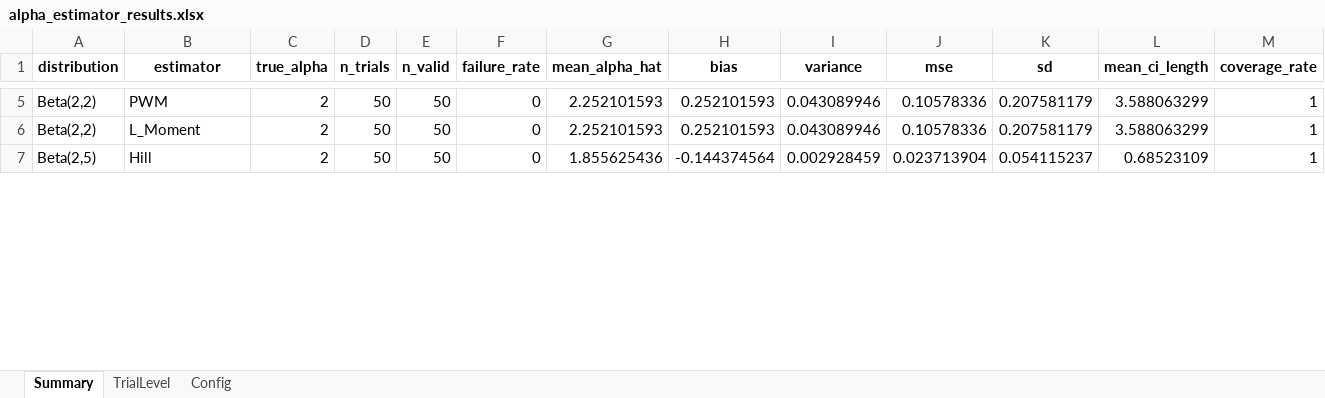
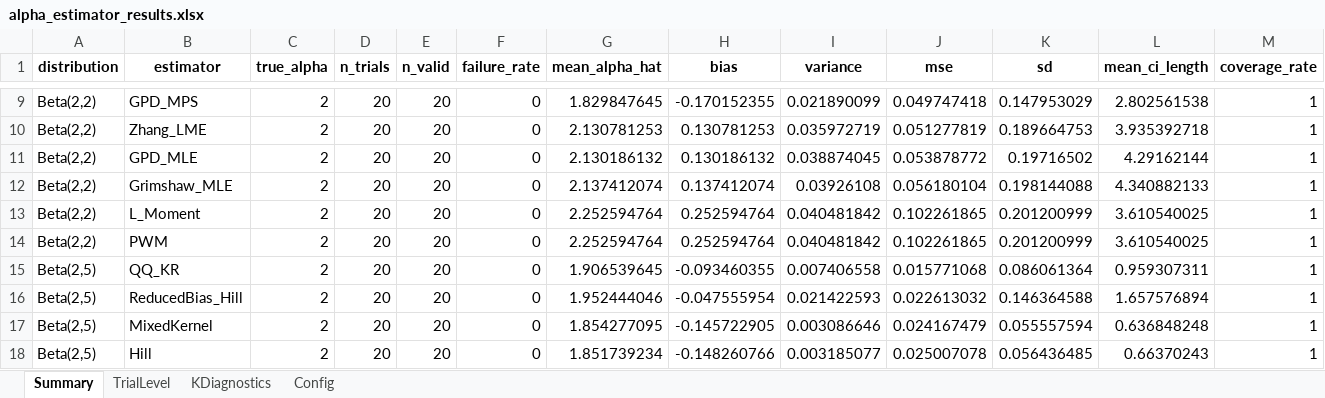
Before and after one commit to alaa-masaoud/evt_estimation, an Excel workbook: outputs/alpha_estimator_results.xlsx, sheet Summary, drawn as a sheet; only a part is shown, gaps mark what is left out; values as stored, in another font and other column widths than the file's, no borders; addresses are those after the commit; the diff covers the shown part only; the diff names each change by its address in the sheet, - before the commit and + after, or states it on an @@ line.

Commit message:
EVT simulation more estimators

```diff
--- a/outputs/alpha_estimator_results.xlsx (sheet Summary)
+++ b/outputs/alpha_estimator_results.xlsx (sheet Summary)
+sheet tab: KDiagnostics
-B9 (estimator): PWM
+B9 (estimator): GPD_MPS
-D9 (n_trials): 50
+D9 (n_trials): 20
-E9 (n_valid): 50
+E9 (n_valid): 20
-G9 (mean_alpha_hat): 2.252101593
+G9 (mean_alpha_hat): 1.829847645
-H9 (bias): 0.252101593
+H9 (bias): -0.170152355
-I9 (variance): 0.043089946
+I9 (variance): 0.021890099
-J9 (mse): 0.10578336
+J9 (mse): 0.049747418
-K9 (sd): 0.207581179
+K9 (sd): 0.147953029
-L9 (mean_ci_length): 3.588063299
+L9 (mean_ci_length): 2.802561538
+row 10: Beta(2,2) | Zhang_LME | 2 | 20 | 20 | 0 | 2.130781253 | 0.130781253 | 0.035972719 | 0.051277819 | 0.189664753 | 3.935392718 | 1
+row 11: Beta(2,2) | GPD_MLE | 2 | 20 | 20 | 0 | 2.130186132 | 0.130186132 | 0.038874045 | 0.053878772 | 0.19716502 | 4.29162144 | 1
+row 12: Beta(2,2) | Grimshaw_MLE | 2 | 20 | 20 | 0 | 2.137412074 | 0.137412074 | 0.03926108 | 0.056180104 | 0.198144088 | 4.340882133 | 1
-D13 (n_trials): 50
+D13 (n_trials): 20
-E13 (n_valid): 50
+E13 (n_valid): 20
-G13 (mean_alpha_hat): 2.252101593
+G13 (mean_alpha_hat): 2.252594764
-H13 (bias): 0.252101593
+H13 (bias): 0.252594764
-I13 (variance): 0.043089946
+I13 (variance): 0.040481842
-J13 (mse): 0.10578336
+J13 (mse): 0.102261865
-K13 (sd): 0.207581179
+K13 (sd): 0.201200999
-L13 (mean_ci_length): 3.588063299
+L13 (mean_ci_length): 3.610540025
+row 14: Beta(2,2) | PWM | 2 | 20 | 20 | 0 | 2.252594764 | 0.252594764 | 0.040481842 | 0.102261865 | 0.201200999 | 3.610540025 | 1
+row 15: Beta(2,5) | QQ_KR | 2 | 20 | 20 | 0 | 1.906539645 | -0.093460355 | 0.007406558 | 0.015771068 | 0.086061364 | 0.959307311 | 1
+row 16: Beta(2,5) | ReducedBias_Hill | 2 | 20 | 20 | 0 | 1.952444046 | -0.047555954 | 0.021422593 | 0.022613032 | 0.146364588 | 1.657576894 | 1
+row 17: Beta(2,5) | MixedKernel | 2 | 20 | 20 | 0 | 1.854277095 | -0.145722905 | 0.003086646 | 0.024167479 | 0.055557594 | 0.636848248 | 1
-D18 (n_trials): 50
+D18 (n_trials): 20
-E18 (n_valid): 50
+E18 (n_valid): 20
-G18 (mean_alpha_hat): 1.855625436
+G18 (mean_alpha_hat): 1.851739234
-H18 (bias): -0.144374564
+H18 (bias): -0.148260766
-I18 (variance): 0.002928459
+I18 (variance): 0.003185077
-J18 (mse): 0.023713904
+J18 (mse): 0.025007078
-K18 (sd): 0.054115237
+K18 (sd): 0.056436485
-L18 (mean_ci_length): 0.68523109
+L18 (mean_ci_length): 0.66370243
```
Also changed, not shown: 66 added rows, 1 removed row and 339 edited cells elsewhere in this sheet, sheet TrialLevel, sheet Config, 7 other files.
